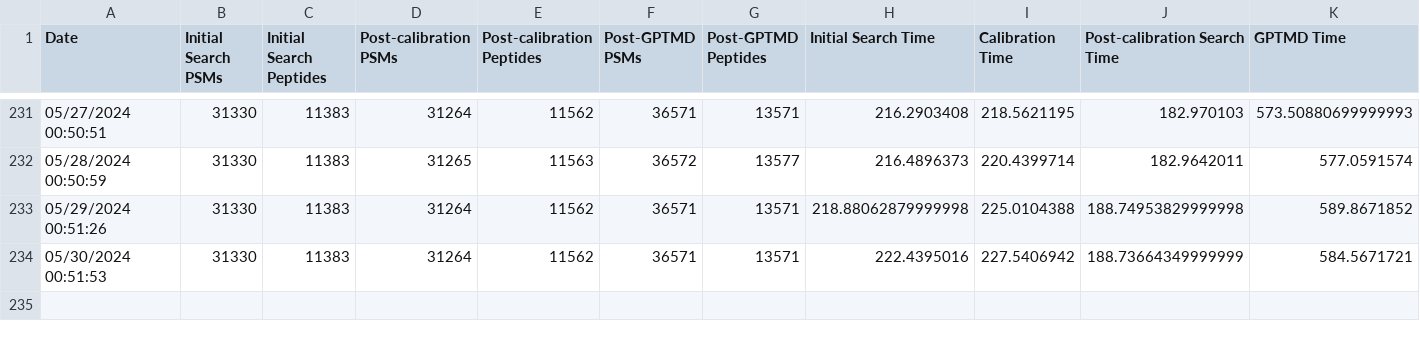
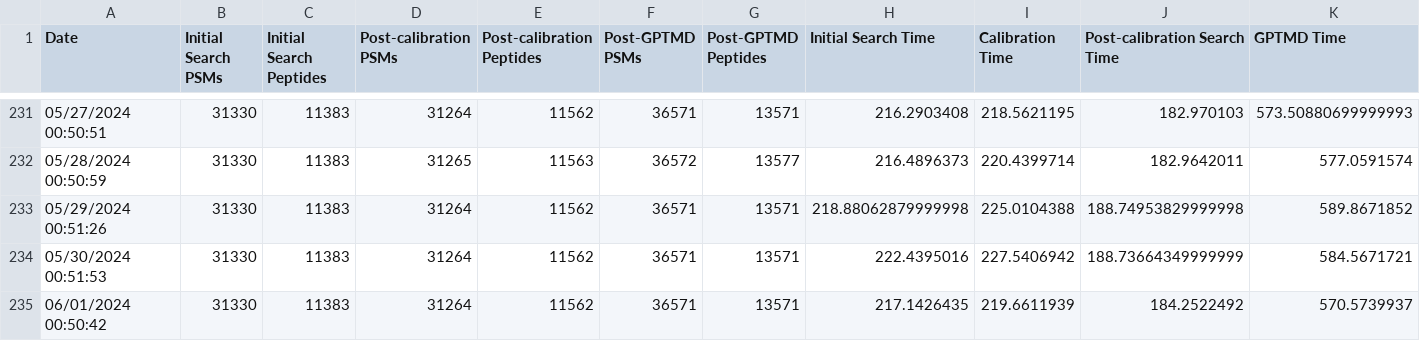
Before and after one commit to smith-chem-wisc/Jenkins-MetaMorpheus, a CSV file: MonthlyResultReport/ProcessedResults.csv, drawn as a sheet; only a part is shown, gaps mark what is left out; rows hold the shown columns only; the diff names each change by its address in the sheet, - before the commit and + after, or states it on an @@ line.

```diff
--- a/MonthlyResultReport/ProcessedResults.csv
+++ b/MonthlyResultReport/ProcessedResults.csv
+row 235: 06/01/2024 00:50:42 | 31330 | 11383 | 31264 | 11562 | 36571 | 13571 | 217.1426435 | 219.6611939 | 184.2522492 | 570.5739937
```
Also changed, not shown: 11 other files.
